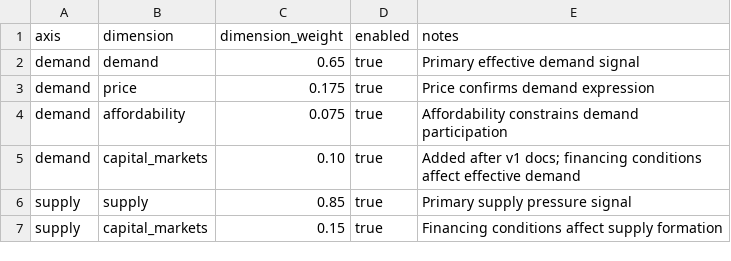
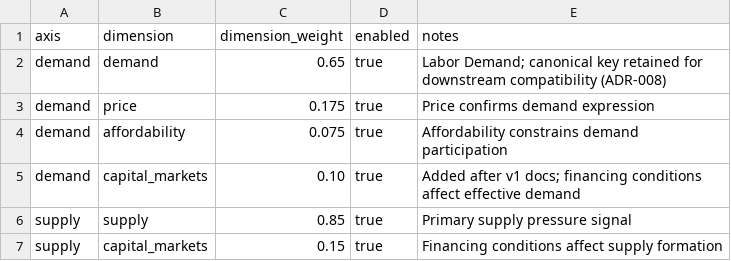
Before and after one commit to chineduezebuiroh/realestate-intel, a CSV file: config/axis_registry.csv, drawn as a sheet.

```diff
--- a/config/axis_registry.csv
+++ b/config/axis_registry.csv
@@ -1,3 +1,3 @@
 axis,dimension,dimension_weight,enabled,notes
-demand,demand,0.65,true,Primary effective demand signal
+demand,demand,0.65,true,Labor Demand; canonical key retained for downstream compatibility (ADR-008)
 demand,price,0.175,true,Price confirms demand expression
```
Also changed, not shown: config/feature_registry.csv, config/metric_dimension_registry.csv, 10 other files.
